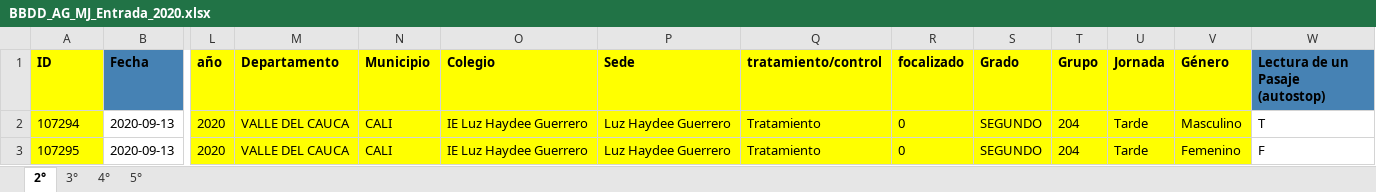
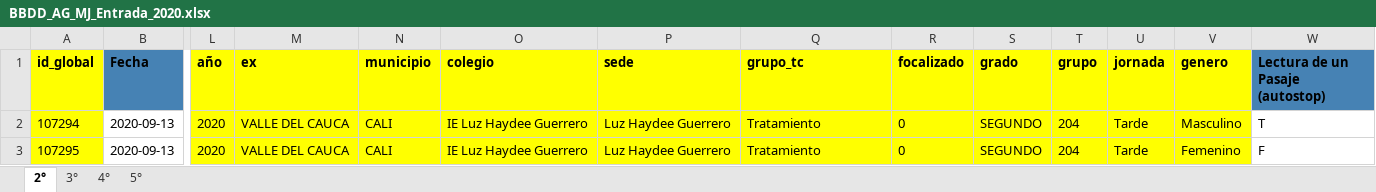
Before and after one commit to dacc93/Proyecto_AulaGlobal, an Excel workbook: Base_organizada/BBDD_AG_MJ/BBDD_AG_MJ_Entrada_2020.xlsx, sheet 2°, drawn as a sheet; only a part is shown, gaps mark what is left out; values as stored, in another font and other column widths than the file's, no borders; the diff names each change by its address in the sheet, - before the commit and + after, or states it on an @@ line.

```diff
--- a/Base_organizada/BBDD_AG_MJ/BBDD_AG_MJ_Entrada_2020.xlsx (sheet 2°)
+++ b/Base_organizada/BBDD_AG_MJ/BBDD_AG_MJ_Entrada_2020.xlsx (sheet 2°)
-A1: ID
+A1: id_global
-M1: Departamento
+M1: ex
-N1: Municipio
+N1: municipio
-O1: Colegio
+O1: colegio
-P1: Sede
+P1: sede
-Q1: tratamiento/control
+Q1: grupo_tc
-S1: Grado
+S1: grado
-T1: Grupo
+T1: grupo
-U1: Jornada
+U1: jornada
-V1: Género
+V1: genero
```
Also changed, not shown: sheet 5°, sheet 4°, sheet 3°, Base_organizada/BBDD_AG_MJ/BBDD_AG_MJ_Entrada_2021.xlsx, Base_organizada/BBDD_AG_MJ/BBDD_AG_MJ_Salida_2020.xlsx, 1 other file.
